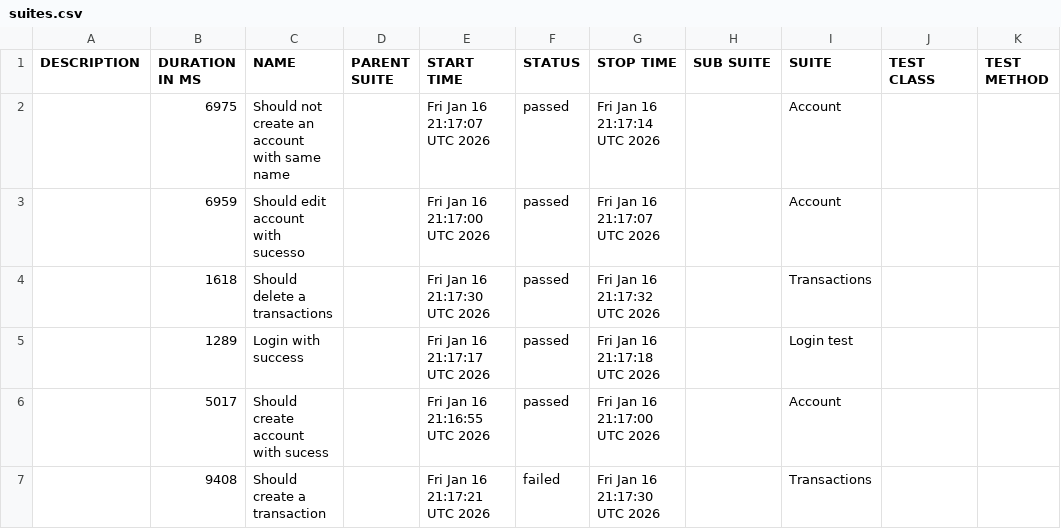
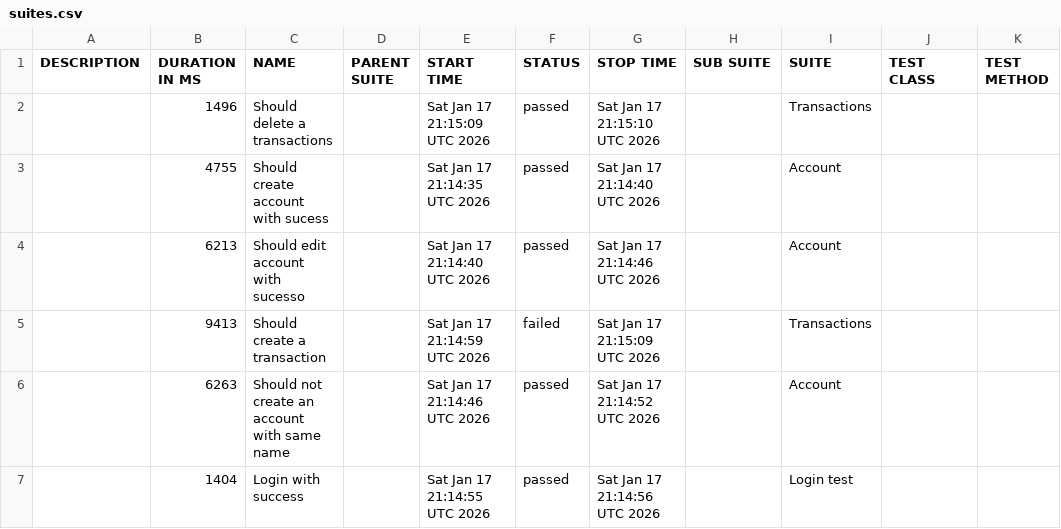
Before and after one commit to JosinaldoGJunior/cypress-automation-web, a CSV file: data/suites.csv, drawn as a sheet.

```diff
--- a/data/suites.csv
+++ b/data/suites.csv
@@ -1,7 +1,7 @@
 "DESCRIPTION","DURATION IN MS","NAME","PARENT SUITE","START TIME","STATUS","STOP TIME","SUB SUITE","SUITE","TEST CLASS","TEST METHOD"
-"","6975","Should not create an account with same name","","Fri Jan 16 21:17:07 UTC 2026","passed","Fri Jan 16 21:17:14 UTC 2026","","Account","",""
-"","6959","Should edit account with sucesso","","Fri Jan 16 21:17:00 UTC 2026","passed","Fri Jan 16 21:17:07 UTC 2026","","Account","",""
-"","1618","Should delete a transactions","","Fri Jan 16 21:17:30 UTC 2026","passed","Fri Jan 16 21:17:32 UTC 2026","","Transactions","",""
-"","1289","Login with success","","Fri Jan 16 21:17:17 UTC 2026","passed","Fri Jan 16 21:17:18 UTC 2026","","Login test","",""
-"","5017","Should create account with sucess","","Fri Jan 16 21:16:55 UTC 2026","passed","Fri Jan 16 21:17:00 UTC 2026","","Account","",""
-"","9408","Should create a transaction","","Fri Jan 16 21:17:21 UTC 2026","failed","Fri Jan 16 21:17:30 UTC 2026","","Transactions","",""
+"","1496","Should delete a transactions","","Sat Jan 17 21:15:09 UTC 2026","passed","Sat Jan 17 21:15:10 UTC 2026","","Transactions","",""
+"","4755","Should create account with sucess","","Sat Jan 17 21:14:35 UTC 2026","passed","Sat Jan 17 21:14:40 UTC 2026","","Account","",""
+"","6213","Should edit account with sucesso","","Sat Jan 17 21:14:40 UTC 2026","passed","Sat Jan 17 21:14:46 UTC 2026","","Account","",""
+"","9413","Should create a transaction","","Sat Jan 17 21:14:59 UTC 2026","failed","Sat Jan 17 21:15:09 UTC 2026","","Transactions","",""
+"","6263","Should not create an account with same name","","Sat Jan 17 21:14:46 UTC 2026","passed","Sat Jan 17 21:14:52 UTC 2026","","Account","",""
+"","1404","Login with success","","Sat Jan 17 21:14:55 UTC 2026","passed","Sat Jan 17 21:14:56 UTC 2026","","Login test","",""
```
Also changed, not shown: 31 other files.
